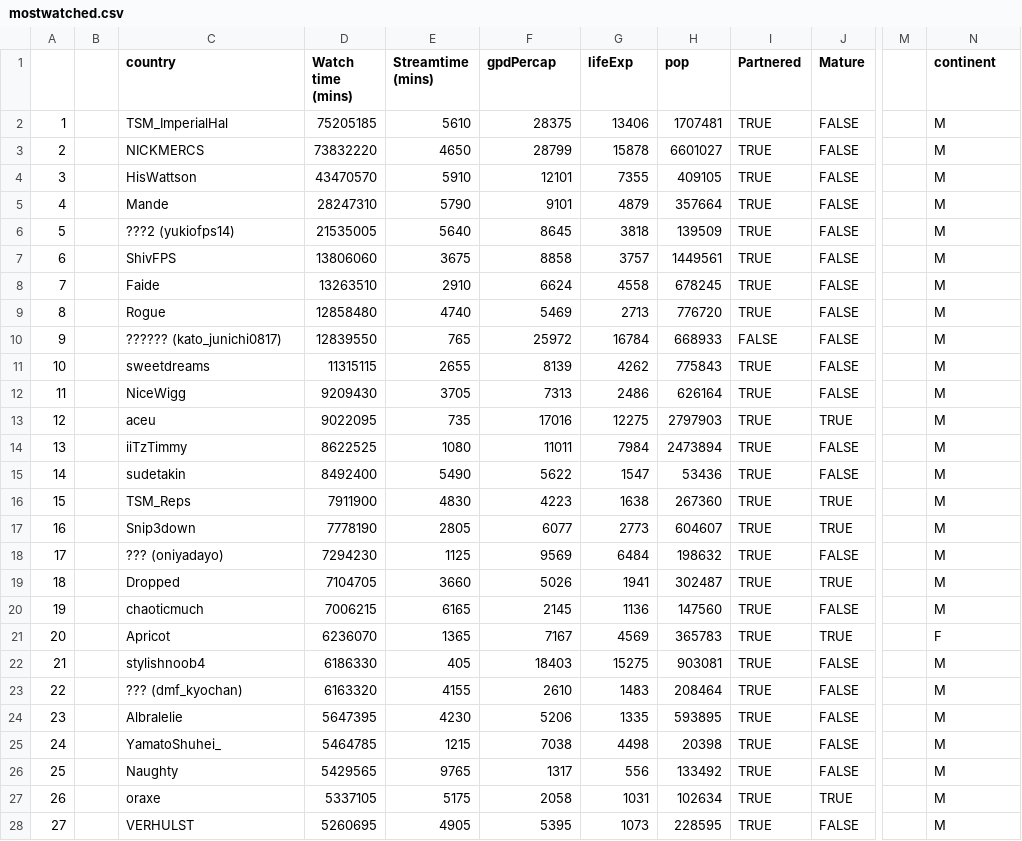
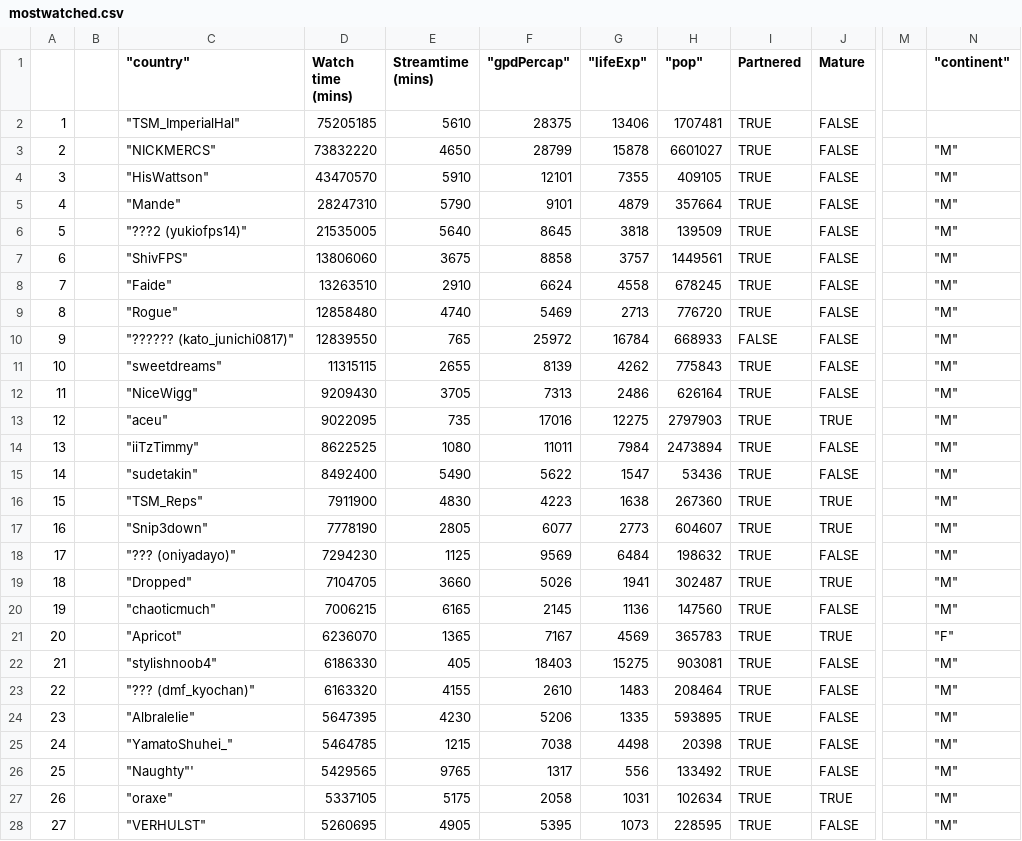
Before and after one commit to onlywoo/datavis, a CSV file: mostwatched.csv, drawn as a sheet; only a part is shown, gaps mark what is left out; the diff covers the shown part only; the diff names each change by its address in the sheet, - before the commit and + after, or states it on an @@ line.

Commit message:
Update mostwatched.csv

```diff
--- a/mostwatched.csv
+++ b/mostwatched.csv
-C1: country
+C1: "country"
-F1: gpdPercap
+F1: "gpdPercap"
-G1: lifeExp
+G1: "lifeExp"
-H1: pop
+H1: "pop"
-N1: continent
+N1: "continent"
-C2 ("country"): TSM_ImperialHal
+C2 ("country"): "TSM_ImperialHal"
-N2 ("continent"): M
+N2 ("continent"): (empty)
-C3 ("country"): NICKMERCS
+C3 ("country"): "NICKMERCS"
-N3:N20 ("continent"): M
+N3:N20 ("continent"): "M"
-C4 ("country"): HisWattson
+C4 ("country"): "HisWattson"
-C5 ("country"): Mande
+C5 ("country"): "Mande"
-C6 ("country"): ???2 (yukiofps14)
+C6 ("country"): "???2 (yukiofps14)"
-C7 ("country"): ShivFPS
+C7 ("country"): "ShivFPS"
-C8 ("country"): Faide
+C8 ("country"): "Faide"
-C9 ("country"): Rogue
+C9 ("country"): "Rogue"
-C10 ("country"): ?????? (kato_junichi0817)
+C10 ("country"): "?????? (kato_junichi0817)"
-C11 ("country"): sweetdreams
+C11 ("country"): "sweetdreams"
-C12 ("country"): NiceWigg
+C12 ("country"): "NiceWigg"
-C13 ("country"): aceu
+C13 ("country"): "aceu"
-C14 ("country"): iiTzTimmy
+C14 ("country"): "iiTzTimmy"
-C15 ("country"): sudetakin
+C15 ("country"): "sudetakin"
-C16 ("country"): TSM_Reps
+C16 ("country"): "TSM_Reps"
-C17 ("country"): Snip3down
+C17 ("country"): "Snip3down"
-C18 ("country"): ??? (oniyadayo)
+C18 ("country"): "??? (oniyadayo)"
-C19 ("country"): Dropped
+C19 ("country"): "Dropped"
-C20 ("country"): chaoticmuch
+C20 ("country"): "chaoticmuch"
-C21 ("country"): Apricot
+C21 ("country"): "Apricot"
-N21 ("continent"): F
+N21 ("continent"): "F"
-C22 ("country"): stylishnoob4
+C22 ("country"): "stylishnoob4"
-N22:N28 ("continent"): M
+N22:N28 ("continent"): "M"
-C23 ("country"): ??? (dmf_kyochan)
+C23 ("country"): "??? (dmf_kyochan)"
-C24 ("country"): Albralelie
+C24 ("country"): "Albralelie"
-C25 ("country"): YamatoShuhei_
+C25 ("country"): "YamatoShuhei_"
-C26 ("country"): Naughty
+C26 ("country"): "Naughty"'
-C27 ("country"): oraxe
+C27 ("country"): "oraxe"
-C28 ("country"): VERHULST
+C28 ("country"): "VERHULST"
```
Also changed, not shown: 46 edited cells elsewhere in this file.
